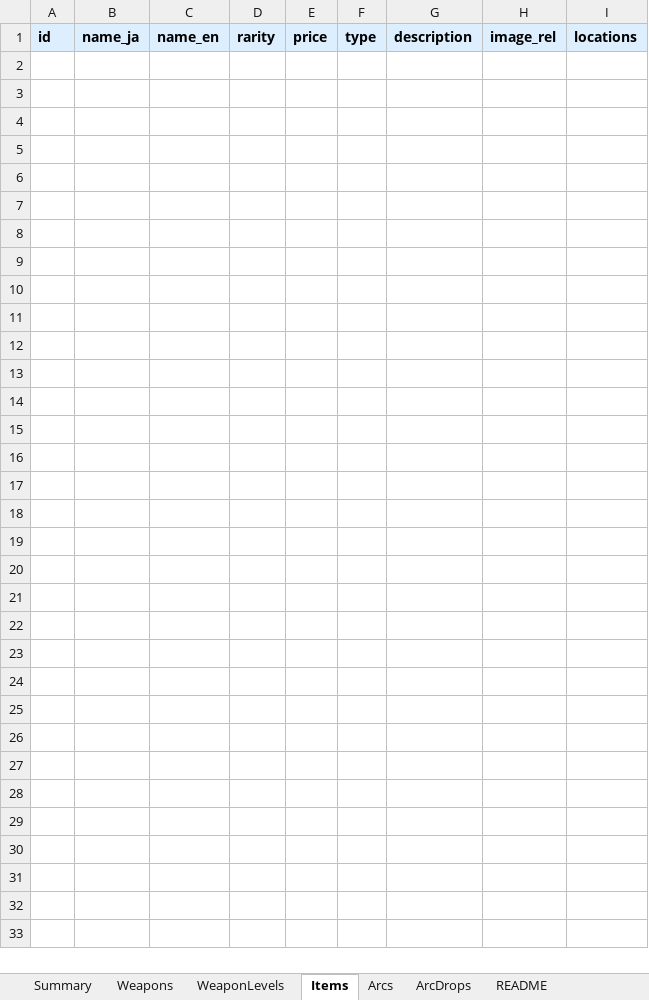
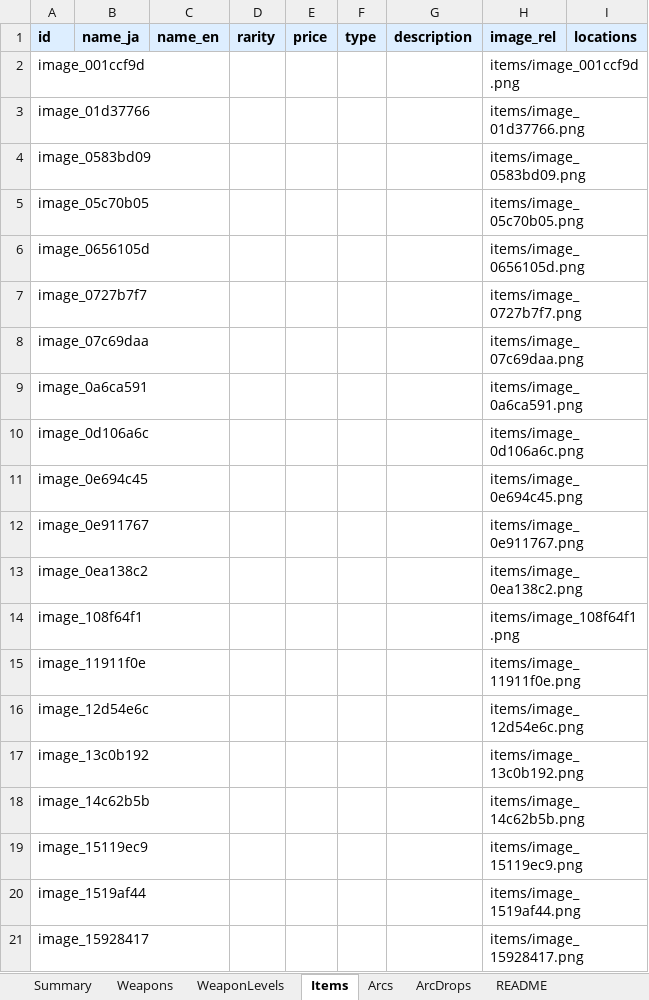
Before and after one commit to IceBoxninaru/ArcRaiders, an Excel workbook: arcraiders_workbook_v2.xlsx, sheet Items, drawn as a sheet; only a part is shown; values as stored, in another font and other column widths than the file's, no borders; the diff covers the shown part only; the diff names each change by its address in the sheet, - before the commit and + after, or states it on an @@ line.

Commit message:
seed: Items from assets

```diff
--- a/arcraiders_workbook_v2.xlsx (sheet Items)
+++ b/arcraiders_workbook_v2.xlsx (sheet Items)
+row 2: image_001ccf9d |  |  |  |  |  |  | items/image_001ccf9d.png
+row 3: image_01d37766 |  |  |  |  |  |  | items/image_01d37766.png
+row 4: image_0583bd09 |  |  |  |  |  |  | items/image_0583bd09.png
+row 5: image_05c70b05 |  |  |  |  |  |  | items/image_05c70b05.png
+row 6: image_0656105d |  |  |  |  |  |  | items/image_0656105d.png
+row 7: image_0727b7f7 |  |  |  |  |  |  | items/image_0727b7f7.png
+row 8: image_07c69daa |  |  |  |  |  |  | items/image_07c69daa.png
+row 9: image_0a6ca591 |  |  |  |  |  |  | items/image_0a6ca591.png
+row 10: image_0d106a6c |  |  |  |  |  |  | items/image_0d106a6c.png
+row 11: image_0e694c45 |  |  |  |  |  |  | items/image_0e694c45.png
+row 12: image_0e911767 |  |  |  |  |  |  | items/image_0e911767.png
+row 13: image_0ea138c2 |  |  |  |  |  |  | items/image_0ea138c2.png
+row 14: image_108f64f1 |  |  |  |  |  |  | items/image_108f64f1.png
+row 15: image_11911f0e |  |  |  |  |  |  | items/image_11911f0e.png
+row 16: image_12d54e6c |  |  |  |  |  |  | items/image_12d54e6c.png
+row 17: image_13c0b192 |  |  |  |  |  |  | items/image_13c0b192.png
+row 18: image_14c62b5b |  |  |  |  |  |  | items/image_14c62b5b.png
+row 19: image_15119ec9 |  |  |  |  |  |  | items/image_15119ec9.png
+row 20: image_1519af44 |  |  |  |  |  |  | items/image_1519af44.png
+row 21: image_15928417 |  |  |  |  |  |  | items/image_15928417.png
```
Also changed, not shown: 259 added rows elsewhere in this sheet.
